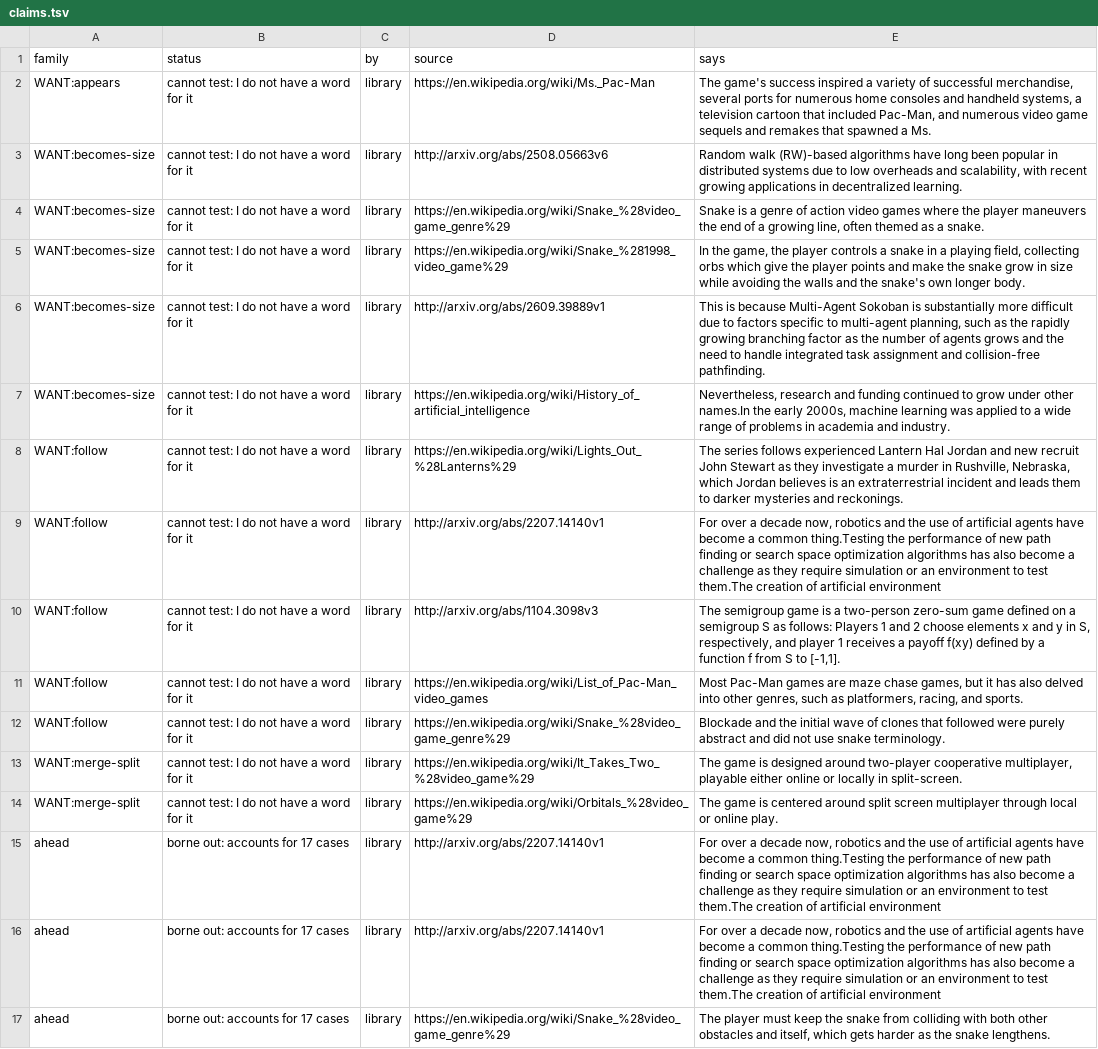
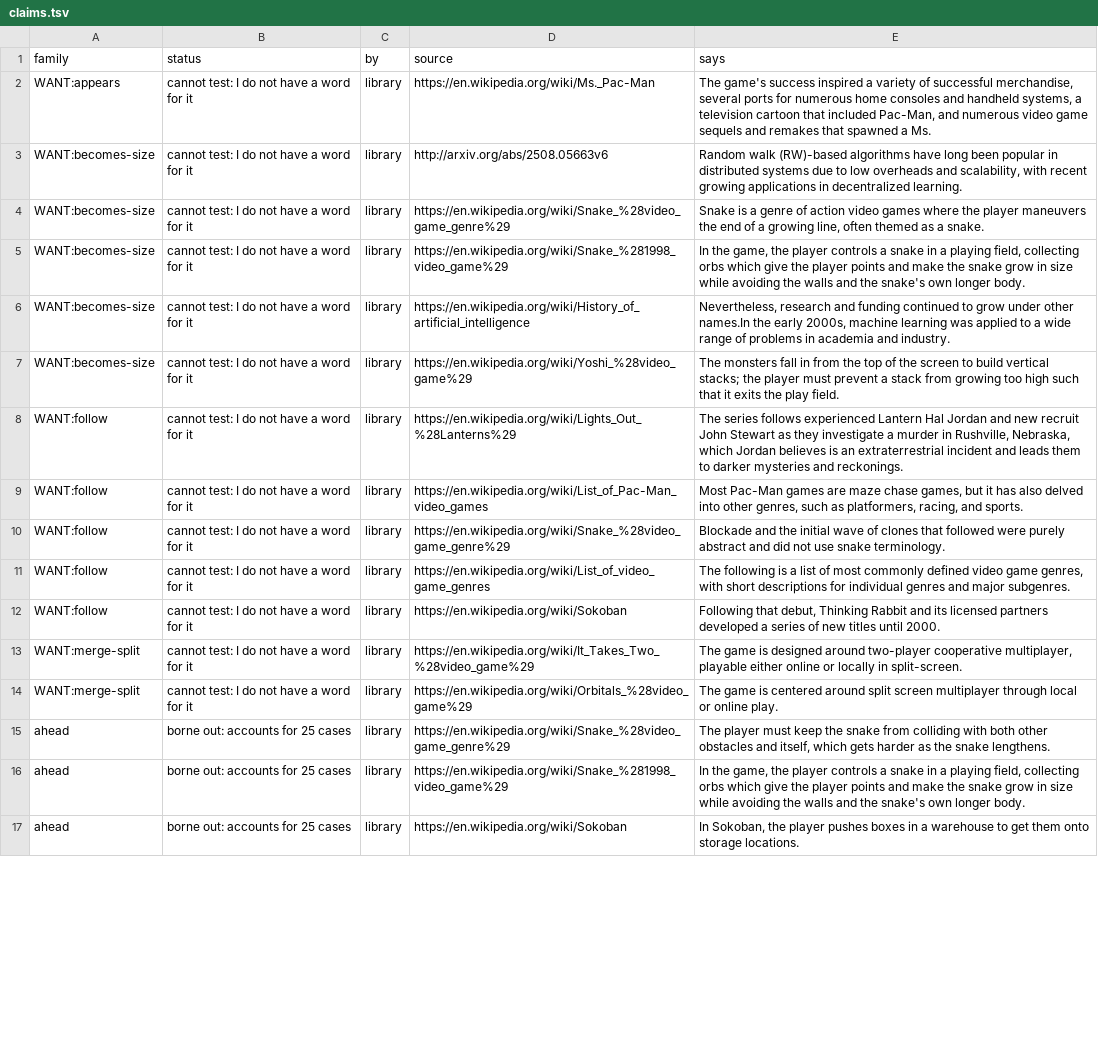
Before and after one commit to pra-ji-moh/ciall, a TSV file: child/library/claims.tsv, drawn as a sheet; only a part is shown; the diff covers the shown part only.

Commit message:
child: 2026-10-22 18:37  this stretch 8 of 82 levels; best ever 25; 52 min; game:now/best ar25:0/2 cd82:1/2 dc22:1/1 bp35:1/1 c

```diff
--- a/child/library/claims.tsv
+++ b/child/library/claims.tsv
@@ -5,13 +5,13 @@ WANT:becomes-size	cannot test: I do not have a word for it	library	https://en.wi
 WANT:becomes-size	cannot test: I do not have a word for it	library	https://en.wikipedia.org/wiki/Snake_%281998_video_game%29	In the game, the player controls a snake in a playing field, collecting orbs which give the player points and make the snake grow in size while avoiding the walls and the snake's own longer body.
-WANT:becomes-size	cannot test: I do not have a word for it	library	http://arxiv.org/abs/2609.39889v1	This is because Multi-Agent Sokoban is substantially more difficult due to factors specific to multi-agent planning, such as the rapidly growing branching factor as the number of agents grows and the need to handle integrated task assignment and collision-free pathfinding.
 WANT:becomes-size	cannot test: I do not have a word for it	library	https://en.wikipedia.org/wiki/History_of_artificial_intelligence	Nevertheless, research and funding continued to grow under other names.In the early 2000s, machine learning was applied to a wide range of problems in academia and industry.
+WANT:becomes-size	cannot test: I do not have a word for it	library	https://en.wikipedia.org/wiki/Yoshi_%28video_game%29	The monsters fall in from the top of the screen to build vertical stacks; the player must prevent a stack from growing too high such that it exits the play field.
 WANT:follow	cannot test: I do not have a word for it	library	https://en.wikipedia.org/wiki/Lights_Out_%28Lanterns%29	The series follows experienced Lantern Hal Jordan and new recruit John Stewart as they investigate a murder in Rushville, Nebraska, which Jordan believes is an extraterrestrial incident and leads them to darker mysteries and reckonings.
-WANT:follow	cannot test: I do not have a word for it	library	http://arxiv.org/abs/2207.14140v1	For over a decade now, robotics and the use of artificial agents have become a common thing.Testing the performance of new path finding or search space optimization algorithms has also become a challenge as they require simulation or an environment to test them.The creation of artificial environment
-WANT:follow	cannot test: I do not have a word for it	library	http://arxiv.org/abs/1104.3098v3	The semigroup game is a two-person zero-sum game defined on a semigroup S as follows: Players 1 and 2 choose elements x and y in S, respectively, and player 1 receives a payoff f(xy) defined by a function f from S to [-1,1].
 WANT:follow	cannot test: I do not have a word for it	library	https://en.wikipedia.org/wiki/List_of_Pac-Man_video_games	Most Pac-Man games are maze chase games, but it has also delved into other genres, such as platformers, racing, and sports.
 WANT:follow	cannot test: I do not have a word for it	library	https://en.wikipedia.org/wiki/Snake_%28video_game_genre%29	Blockade and the initial wave of clones that followed were purely abstract and did not use snake terminology.
+WANT:follow	cannot test: I do not have a word for it	library	https://en.wikipedia.org/wiki/List_of_video_game_genres	The following is a list of most commonly defined video game genres, with short descriptions for individual genres and major subgenres.
+WANT:follow	cannot test: I do not have a word for it	library	https://en.wikipedia.org/wiki/Sokoban	Following that debut, Thinking Rabbit and its licensed partners developed a series of new titles until 2000.
 WANT:merge-split	cannot test: I do not have a word for it	library	https://en.wikipedia.org/wiki/It_Takes_Two_%28video_game%29	The game is designed around two-player cooperative multiplayer, playable either online or locally in split-screen.
 WANT:merge-split	cannot test: I do not have a word for it	library	https://en.wikipedia.org/wiki/Orbitals_%28video_game%29	The game is centered around split screen multiplayer through local or online play.
-ahead	borne out: accounts for 17 cases	library	http://arxiv.org/abs/2207.14140v1	For over a decade now, robotics and the use of artificial agents have become a common thing.Testing the performance of new path finding or search space optimization algorithms has also become a challenge as they require simulation or an environment to test them.The creation of artificial environment
-ahead	borne out: accounts for 17 cases	library	http://arxiv.org/abs/2207.14140v1	For over a decade now, robotics and the use of artificial agents have become a common thing.Testing the performance of new path finding or search space optimization algorithms has also become a challenge as they require simulation or an environment to test them.The creation of artificial environment
-ahead	borne out: accounts for 17 cases	library	https://en.wikipedia.org/wiki/Snake_%28video_game_genre%29	The player must keep the snake from colliding with both other obstacles and itself, which gets harder as the snake lengthens.
+ahead	borne out: accounts for 25 cases	library	https://en.wikipedia.org/wiki/Snake_%28video_game_genre%29	The player must keep the snake from colliding with both other obstacles and itself, which gets harder as the snake lengthens.
+ahead	borne out: accounts for 25 cases	library	https://en.wikipedia.org/wiki/Snake_%281998_video_game%29	In the game, the player controls a snake in a playing field, collecting orbs which give the player points and make the snake grow in size while avoiding the walls and the snake's own longer body.
+ahead	borne out: accounts for 25 cases	library	https://en.wikipedia.org/wiki/Sokoban	In Sokoban, the player pushes boxes in a warehouse to get them onto storage locations.
```
Also changed, not shown: 25 edited cells elsewhere in this file, child/archive.tsv, child/goal_kinds.tsv, 22 other files.
